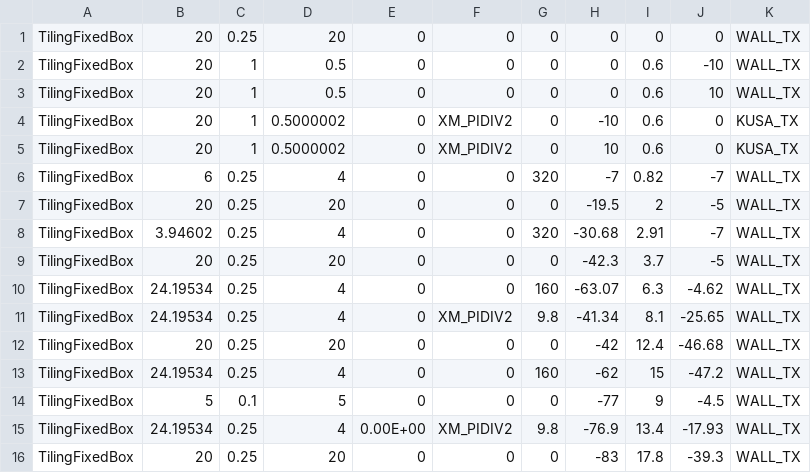
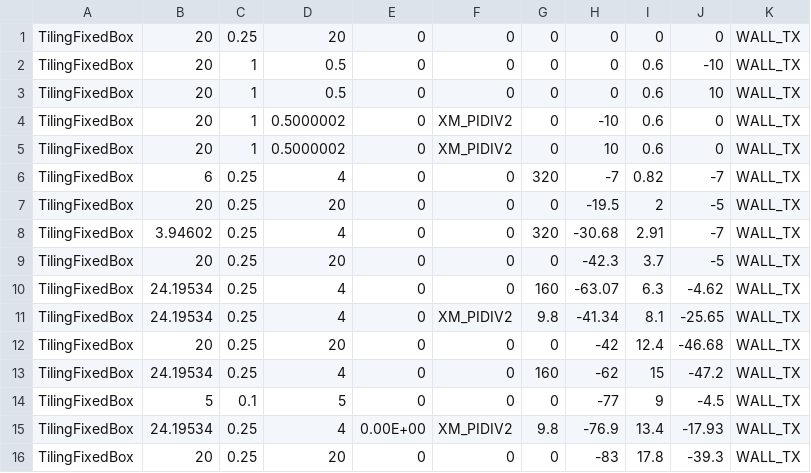
Before and after one commit to rasinban1116/ScarabProject, a CSV file: scarab/media/test2.csv, drawn as a sheet.

```diff
--- a/scarab/media/test2.csv
+++ b/scarab/media/test2.csv
@@ -3,4 +3,4 @@ TilingFixedBox,20,1,0.5,0,0,0,0,0.6,-10,WALL_TX
 TilingFixedBox,20,1,0.5,0,0,0,0,0.6,10,WALL_TX
-TilingFixedBox,20,1,0.5000002,0,XM_PIDIV2,0,-10,0.6,0,KUSA_TX
-TilingFixedBox,20,1,0.5000002,0,XM_PIDIV2,0,10,0.6,0,KUSA_TX
+TilingFixedBox,20,1,0.5000002,0,XM_PIDIV2,0,-10,0.6,0,WALL_TX
+TilingFixedBox,20,1,0.5000002,0,XM_PIDIV2,0,10,0.6,0,WALL_TX
 TilingFixedBox,6,0.25,4,0,0,320,-7,0.82,-7,WALL_TX
```
Also changed, not shown: 18 other files.
